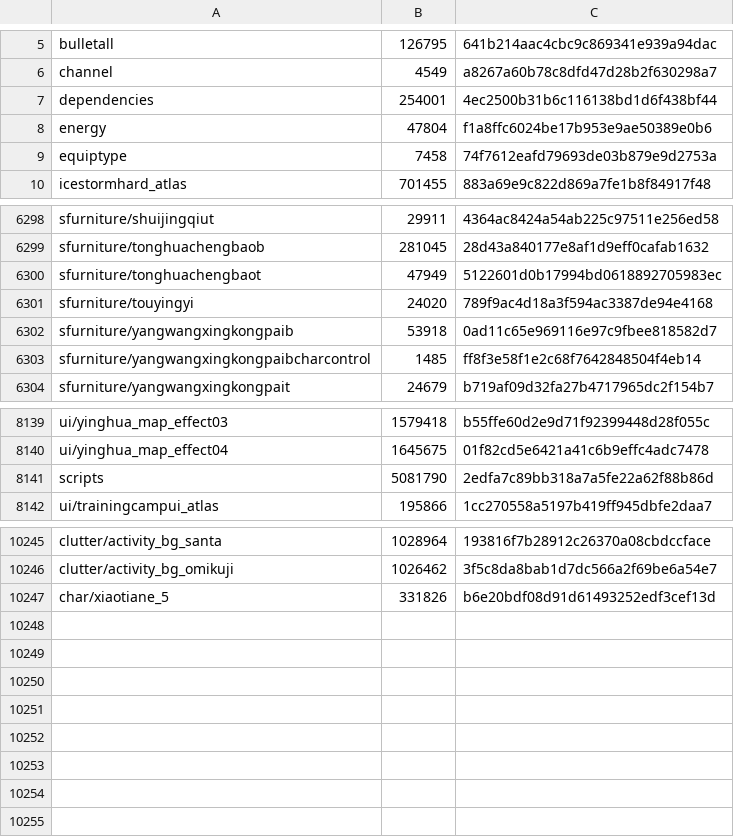
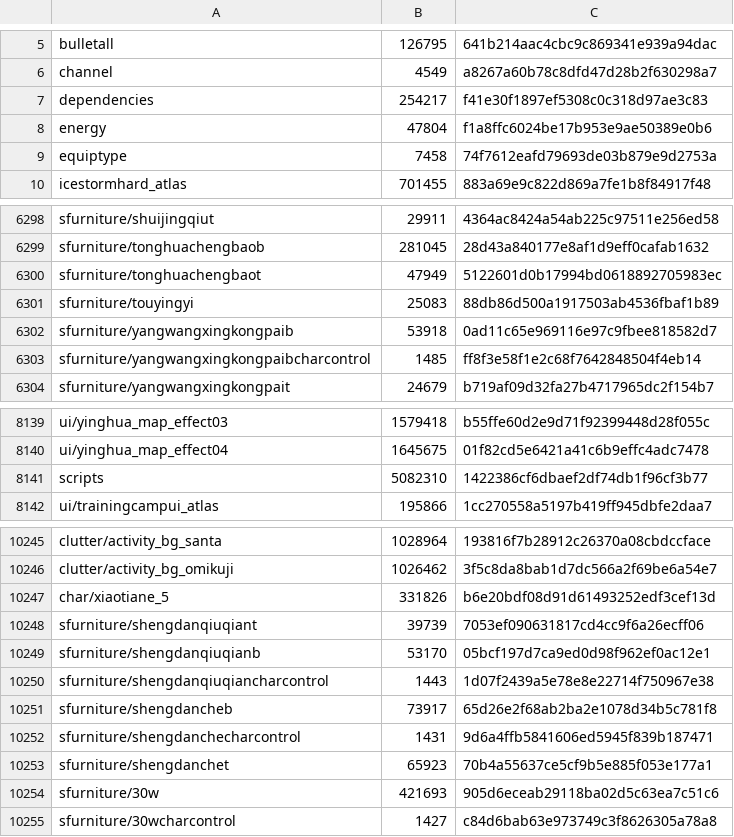
Before and after one commit to mixa3607/AzurLaneDump_EN, a CSV file: Android_data/files/hashes.csv, drawn as a sheet; only a part is shown, gaps mark what is left out.

```diff
--- a/Android_data/files/hashes.csv
+++ b/Android_data/files/hashes.csv
@@ -6,3 +6,3 @@ bulletall,126795,641b214aac4cbc9c869341e939a94dac
 channel,4549,a8267a60b78c8dfd47d28b2f630298a7
-dependencies,254001,4ec2500b31b6c116138bd1d6f438bf44
+dependencies,254217,f41e30f1897ef5308c0c318d97ae3c83
 energy,47804,f1a8ffc6024be17b953e9ae50389e0b6
@@ -6300,3 +6300,3 @@ sfurniture/tonghuachengbaob,281045,28d43a840177e8af1d9eff0cafab1632
 sfurniture/tonghuachengbaot,47949,5122601d0b17994bd0618892705983ec
-sfurniture/touyingyi,24020,789f9ac4d18a3f594ac3387de94e4168
+sfurniture/touyingyi,25083,88db86d500a1917503ab4536fbaf1b89
 sfurniture/yangwangxingkongpaib,53918,0ad11c65e969116e97c9fbee818582d7
@@ -8140,3 +8140,3 @@ ui/yinghua_map_effect03,1579418,b55ffe60d2e9d71f92399448d28f055c
 ui/yinghua_map_effect04,1645675,01f82cd5e6421a41c6b9effc4adc7478
-scripts,5081790,2edfa7c89bb318a7a5fe22a62f88b86d
+scripts,5082310,1422386cf6dbaef2df74db1f96cf3b77
 ui/trainingcampui_atlas,195866,1cc270558a5197b419ff945dbfe2daa7
@@ -10247 +10247,9 @@ clutter/activity_bg_omikuji,1026462,3f5c8da8bab1d7dc566a2f69be6a54e7
 char/xiaotiane_5,331826,b6e20bdf08d91d61493252edf3cef13d
+sfurniture/shengdanqiuqiant,39739,7053ef090631817cd4cc9f6a26ecff06
+sfurniture/shengdanqiuqianb,53170,05bcf197d7ca9ed0d98f962ef0ac12e1
+sfurniture/shengdanqiuqiancharcontrol,1443,1d07f2439a5e78e8e22714f750967e38
+sfurniture/shengdancheb,73917,65d26e2f68ab2ba2e1078d34b5c781f8
+sfurniture/shengdanchecharcontrol,1431,9d6a4ffb5841606ed5945f839b187471
+sfurniture/shengdanchet,65923,70b4a55637ce5cf9b5e885f053e177a1
+sfurniture/30w,421693,905d6eceab29118ba02d5c63ea7c51c6
+sfurniture/30wcharcontrol,1427,c84d6bab63e973749c3f8626305a78a8
```
Also changed, not shown: 15 other files.
